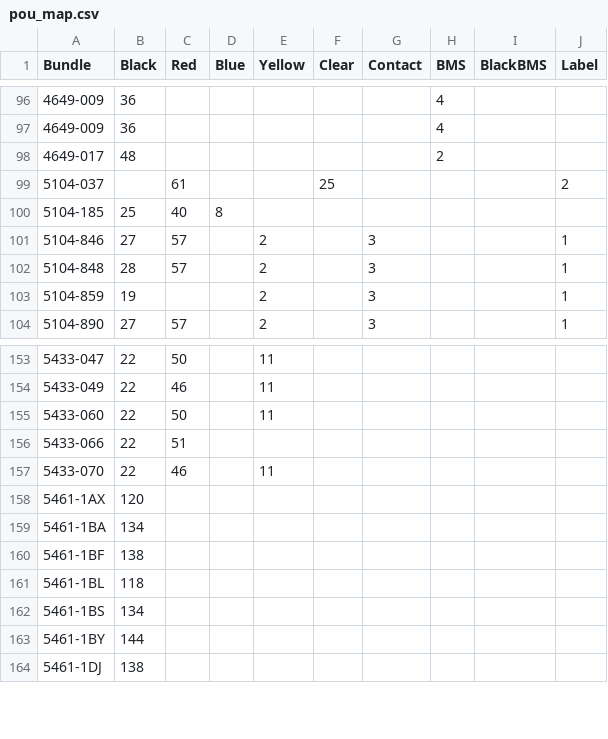
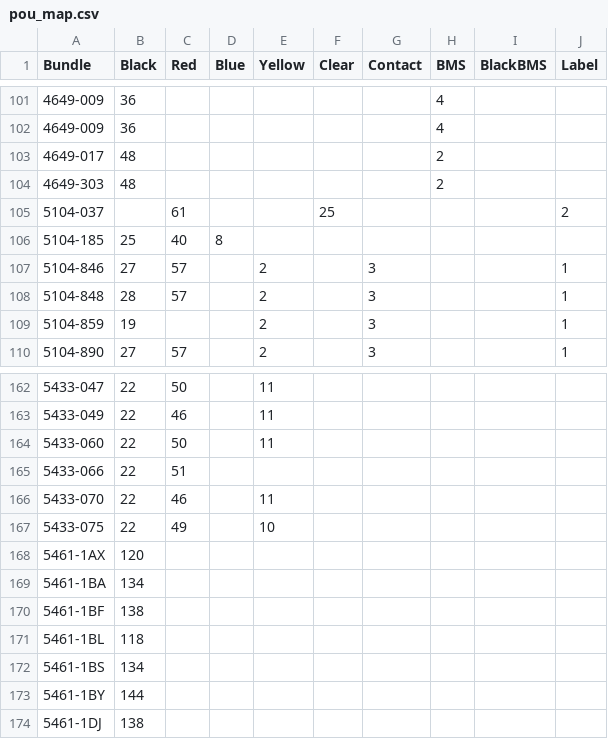
Before and after one commit to travisahumphreys/barcodes, a CSV file: connector-prep/pou_map.csv, drawn as a sheet; only a part is shown, gaps mark what is left out; the diff covers the shown part only; the diff names each change by its address in the sheet, - before the commit and + after, or states it on an @@ line.

```diff
--- a/connector-prep/pou_map.csv
+++ b/connector-prep/pou_map.csv
+row 104: 4649-303 | 48 |  |  |  |  |  | 2
+row 167: 5433-075 | 22 | 49 |  | 10
```
Also changed, not shown: 8 added rows elsewhere in this file, connector-prep/bench_lots.csv, 1 other file.
